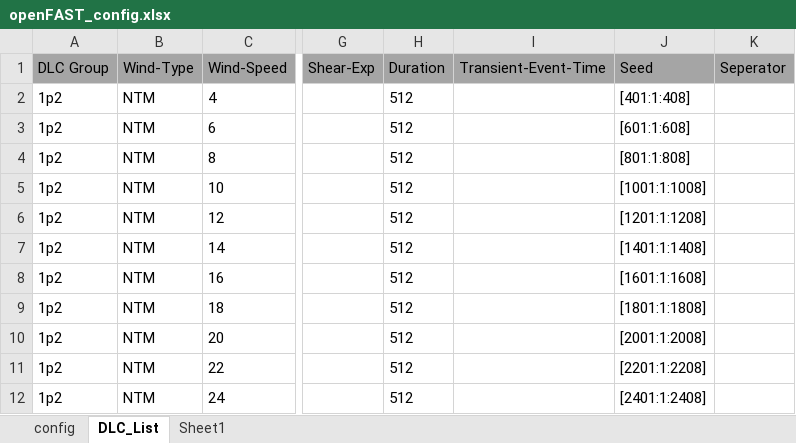
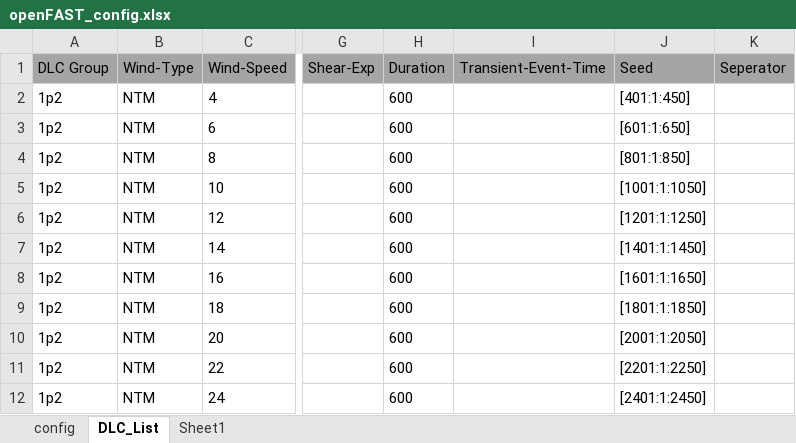
Before and after one commit to hugocastroo/AMPoWS, an Excel workbook: examples/openFAST_config.xlsx, sheet DLC_List, drawn as a sheet; only a part is shown, gaps mark what is left out; values as stored, in another font and other column widths than the file's, no borders; the diff names each change by its address in the sheet, - before the commit and + after, or states it on an @@ line.

Commit message:
new DLC 50 seeds xlsx

```diff
--- a/examples/openFAST_config.xlsx (sheet DLC_List)
+++ b/examples/openFAST_config.xlsx (sheet DLC_List)
-H2:H12 (Duration): 512
+H2:H12 (Duration): 600
-J2 (Seed): [401:1:408]
+J2 (Seed): [401:1:450]
-J3 (Seed): [601:1:608]
+J3 (Seed): [601:1:650]
-J4 (Seed): [801:1:808]
+J4 (Seed): [801:1:850]
-J5 (Seed): [1001:1:1008]
+J5 (Seed): [1001:1:1050]
-J6 (Seed): [1201:1:1208]
+J6 (Seed): [1201:1:1250]
-J7 (Seed): [1401:1:1408]
+J7 (Seed): [1401:1:1450]
-J8 (Seed): [1601:1:1608]
+J8 (Seed): [1601:1:1650]
-J9 (Seed): [1801:1:1808]
+J9 (Seed): [1801:1:1850]
-J10 (Seed): [2001:1:2008]
+J10 (Seed): [2001:1:2050]
-J11 (Seed): [2201:1:2208]
+J11 (Seed): [2201:1:2250]
-J12 (Seed): [2401:1:2408]
+J12 (Seed): [2401:1:2450]
```
